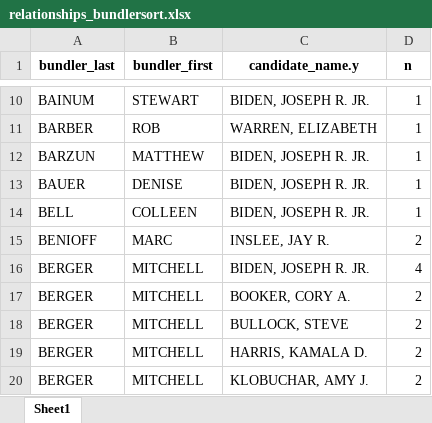
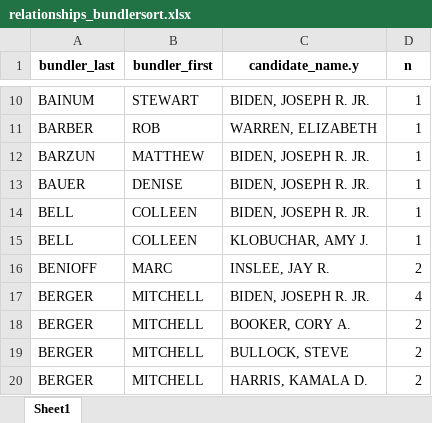
Before and after one commit to amkessler/cnn_fec_obamabundlers, an Excel workbook: output/relationships_bundlersort.xlsx, sheet Sheet1, drawn as a sheet; only a part is shown, gaps mark what is left out; the shorter side is filled out with more unchanged rows; values as stored, in another font and other column widths than the file's, no borders; the diff names each change by its address in the sheet, - before the commit and + after, or states it on an @@ line.

```diff
--- a/output/relationships_bundlersort.xlsx (sheet Sheet1)
+++ b/output/relationships_bundlersort.xlsx (sheet Sheet1)
+row 15: BELL | COLLEEN | KLOBUCHAR, AMY J. | 1
```
Also changed, not shown: output/biden_shared_donors.xlsx, output/final_for_research_500andabove.xlsx, 15 other files.
